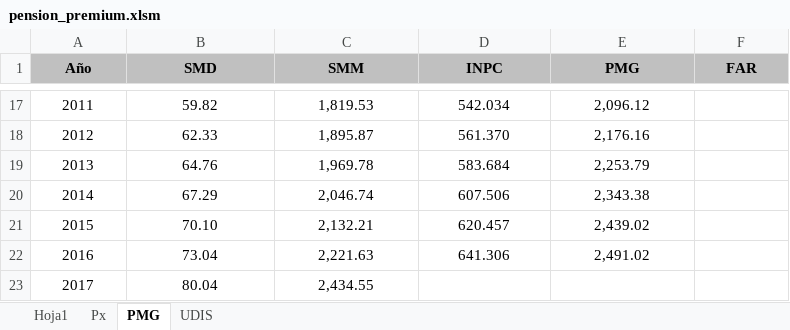
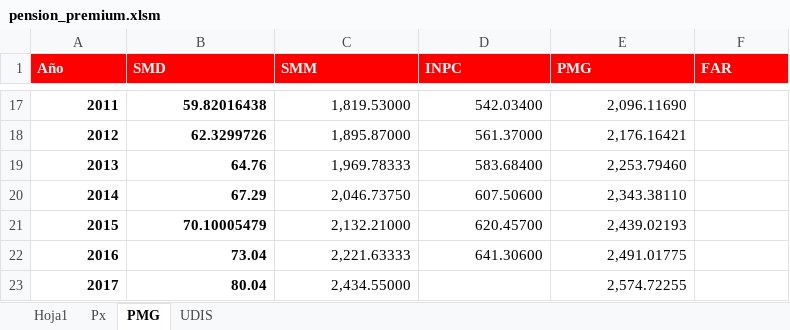
Before and after one commit to gerdm/UMA, an Excel workbook: pensions/pension_premium.xlsm, sheet PMG, drawn as a sheet; only a part is shown, gaps mark what is left out; values as stored, in another font and other column widths than the file's, no borders; the diff covers the shown part only; the diff names each change by its address in the sheet, - before the commit and + after, or states it on an @@ line.

```diff
--- a/pensions/pension_premium.xlsm (sheet PMG)
+++ b/pensions/pension_premium.xlsm (sheet PMG)
@@ A1:F1 fill: #C0C0C0 → #FF0000, text colour: black → #FFFFFF, alignment: center → left @@
-A17:E22 alignment: center
+A17:E22 alignment: right
-A17:B23 bold: off
+A17:B23 bold: on
-B17 (SMD): 59.82
+B17 (SMD): 59.82016438
-C17 (SMM): 1,819.53
+C17 (SMM): 1,819.53000
-D17 (INPC): 542.034
+D17 (INPC): 542.03400
-E17 (PMG): 2,096.12
+E17 (PMG): 2,096.11690
-B18 (SMD): 62.33
+B18 (SMD): 62.3299726
-C18 (SMM): 1,895.87
+C18 (SMM): 1,895.87000
-D18 (INPC): 561.370
+D18 (INPC): 561.37000
-E18 (PMG): 2,176.16
+E18 (PMG): 2,176.16421
-C19 (SMM): 1,969.78
+C19 (SMM): 1,969.78333
-D19 (INPC): 583.684
+D19 (INPC): 583.68400
-E19 (PMG): 2,253.79
+E19 (PMG): 2,253.79460
-C20 (SMM): 2,046.74
+C20 (SMM): 2,046.73750
-D20 (INPC): 607.506
+D20 (INPC): 607.50600
-E20 (PMG): 2,343.38
+E20 (PMG): 2,343.38110
-B21 (SMD): 70.10
+B21 (SMD): 70.10005479
-C21 (SMM): 2,132.21
+C21 (SMM): 2,132.21000
-D21 (INPC): 620.457
+D21 (INPC): 620.45700
-E21 (PMG): 2,439.02
+E21 (PMG): 2,439.02193
-C22 (SMM): 2,221.63
+C22 (SMM): 2,221.63333
-D22 (INPC): 641.306
+D22 (INPC): 641.30600
-E22 (PMG): 2,491.02
+E22 (PMG): 2,491.01775
-A23:C23 alignment: center
+A23:C23 alignment: right
-C23 (SMM): 2,434.55
+C23 (SMM): 2,434.55000
-E23 (PMG): (empty)
+E23 (PMG): 2,574.72255
```
Also changed, not shown: 56 edited cells and cell formats elsewhere in this sheet, sheet UDIS, sheet Px, 1 other file.
